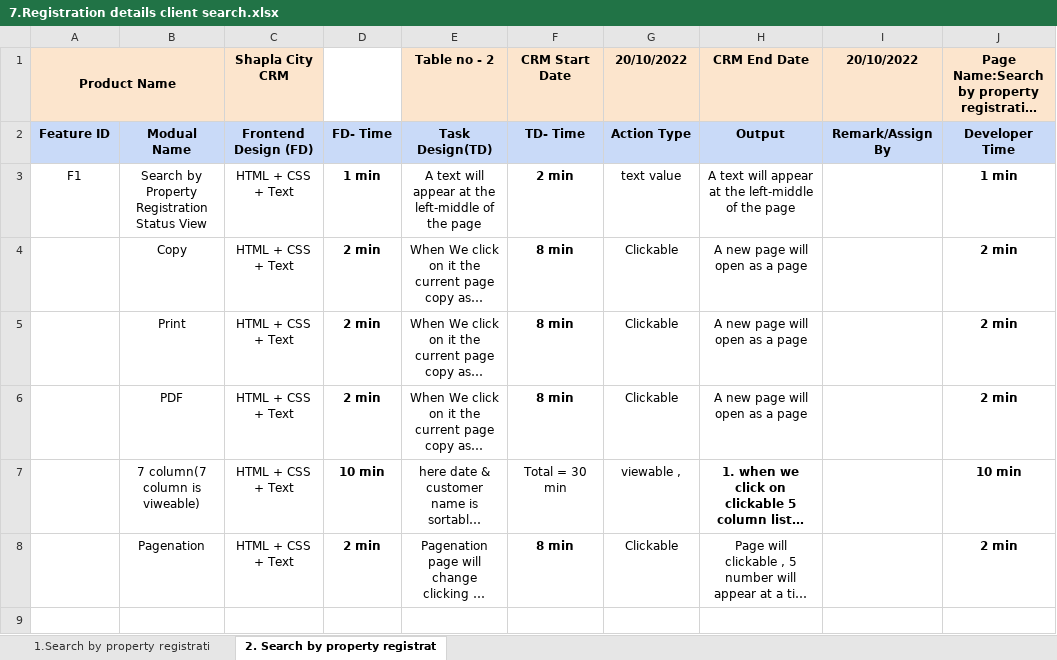
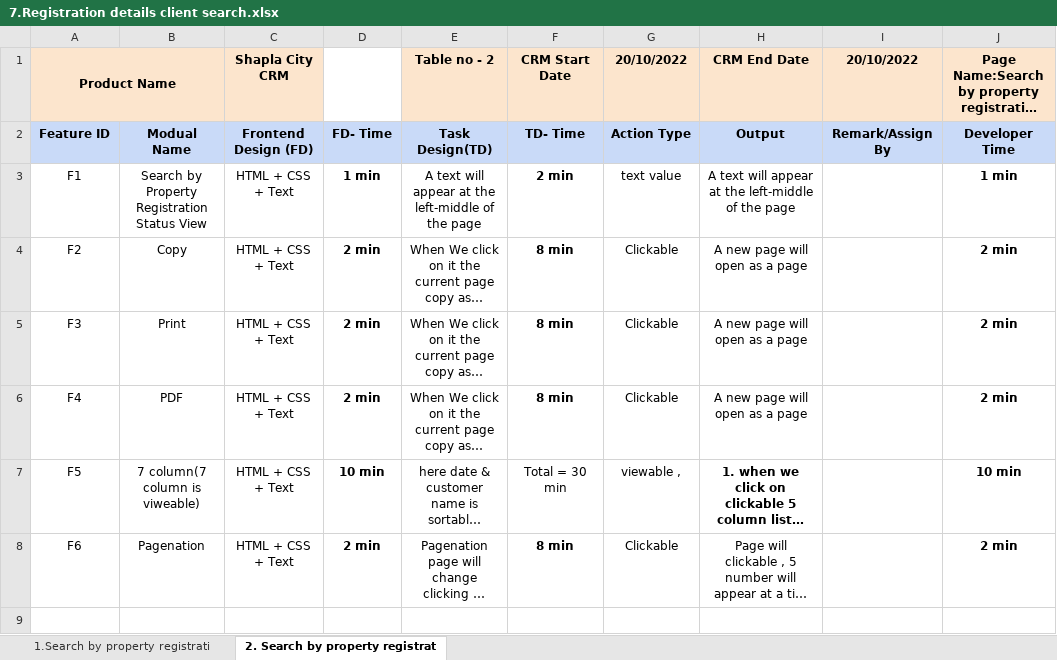
Before and after one commit to NafisaTonni/Shapla_City_Limited_CRM, an Excel workbook: 7.Registration details client search.xlsx, sheet 2. Search by property registrat, drawn as a sheet; only a part is shown; long unchanged cells end in …; values as stored, in another font and other column widths than the file's, no borders; charts and pictures not drawn; the diff names each change by its address in the sheet, - before the commit and + after, or states it on an @@ line.

Commit message:
Add files via upload

```diff
--- a/7.Registration details client search.xlsx (sheet 2. Search by property registrat)
+++ b/7.Registration details client search.xlsx (sheet 2. Search by property registrat)
-A4 (Product Name): (empty)
+A4 (Product Name): F2
-A5 (Product Name): (empty)
+A5 (Product Name): F3
-A6 (Product Name): (empty)
+A6 (Product Name): F4
-A7 (Product Name): (empty)
+A7 (Product Name): F5
-A8 (Product Name): (empty)
+A8 (Product Name): F6
```
